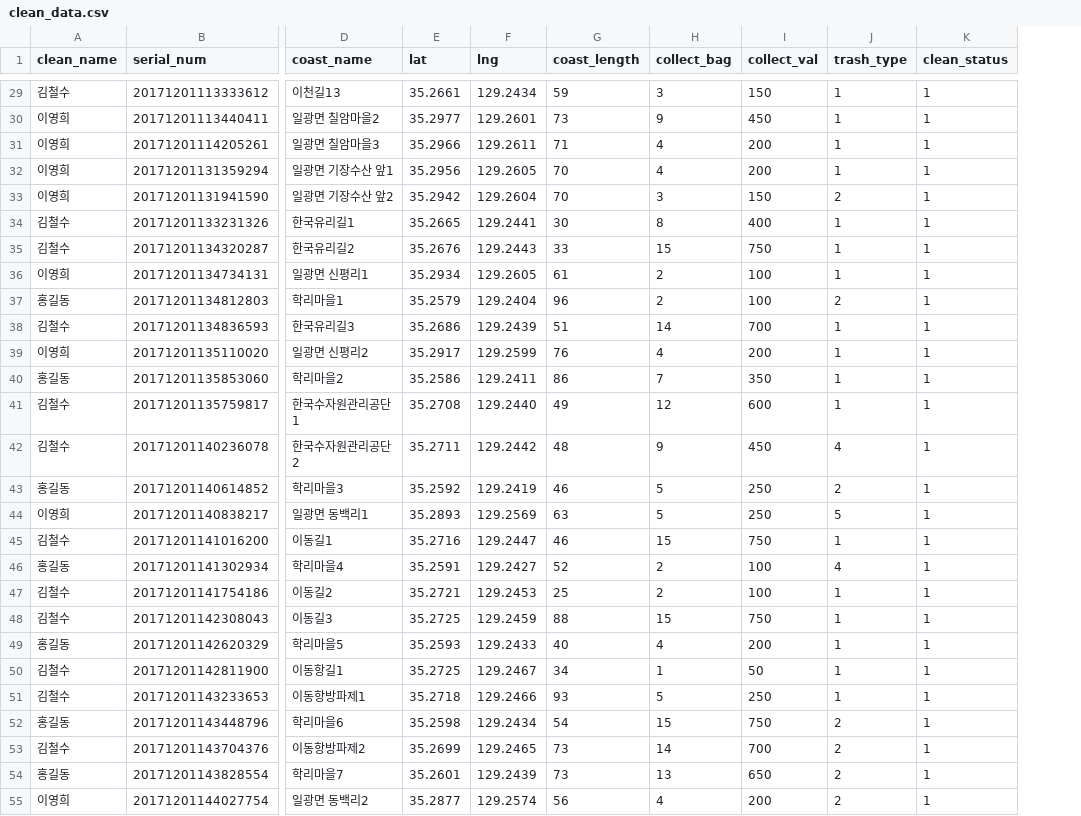
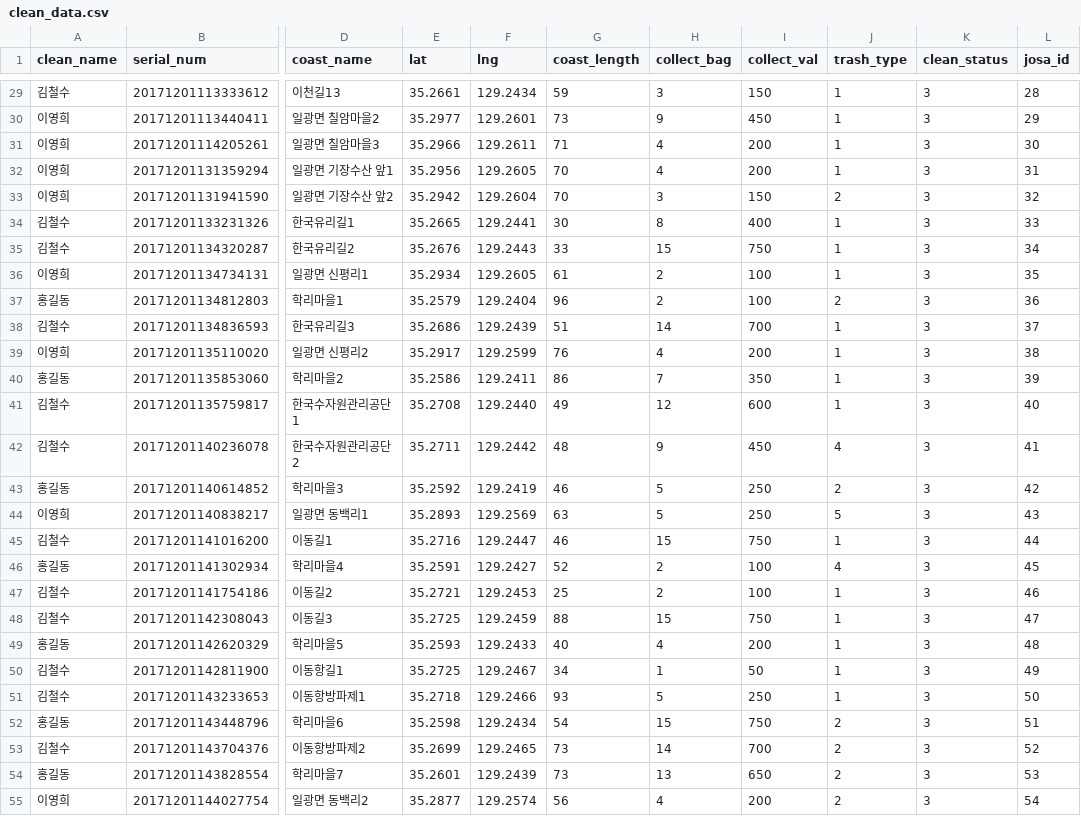
Before and after one commit to cosimba/haechorom-BE, a CSV file: scripts/mysql-init.d/clean_data.csv, drawn as a sheet; only a part is shown, gaps mark what is left out; the diff covers the shown part only; the diff names each change by its address in the sheet, - before the commit and + after, or states it on an @@ line.

```diff
--- a/scripts/mysql-init.d/clean_data.csv
+++ b/scripts/mysql-init.d/clean_data.csv
+column L (josa_id), rows 29-55: 28 | 29 | 30 | 31 | 32 | 33 | 34 | 35 | 36 | 37 | 38 | 39 | 40 | 41 | 42 | 43 | 44 | 45 | 46 | 47 | 48 | 49 | 50 | 51 | 52 | 53 | 54
-K29:K55 (clean_status): 1
+K29:K55 (clean_status): 3
```
Also changed, not shown: 46 edited cells elsewhere in this file, 42 other files.
